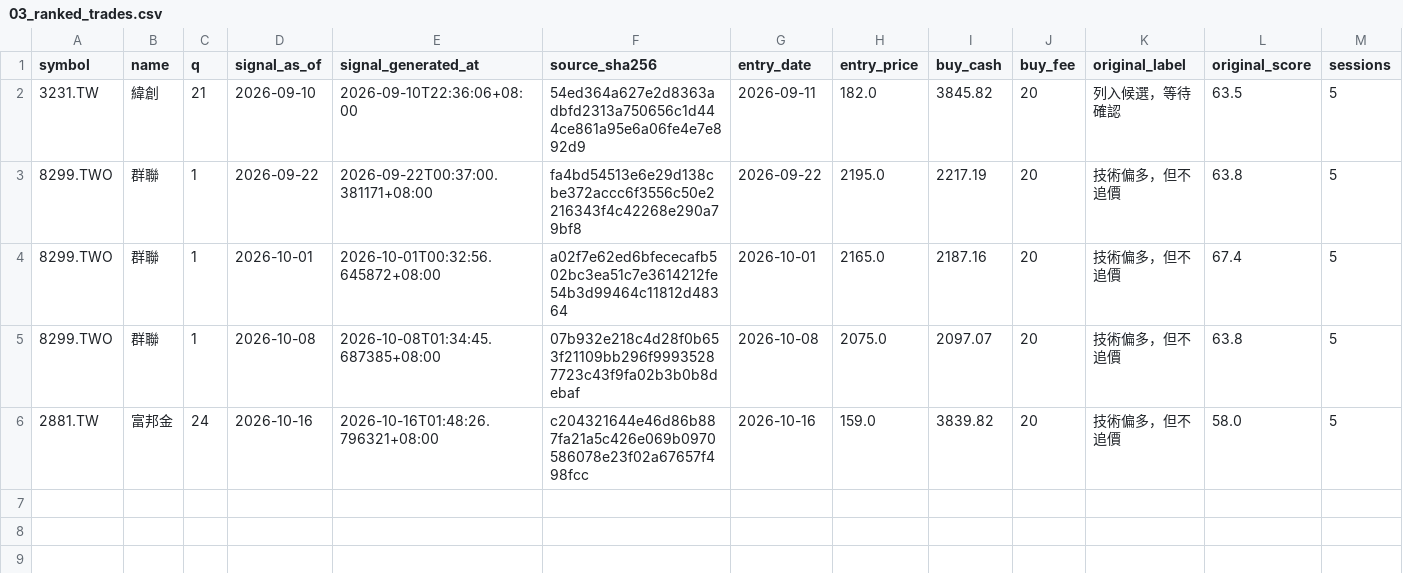
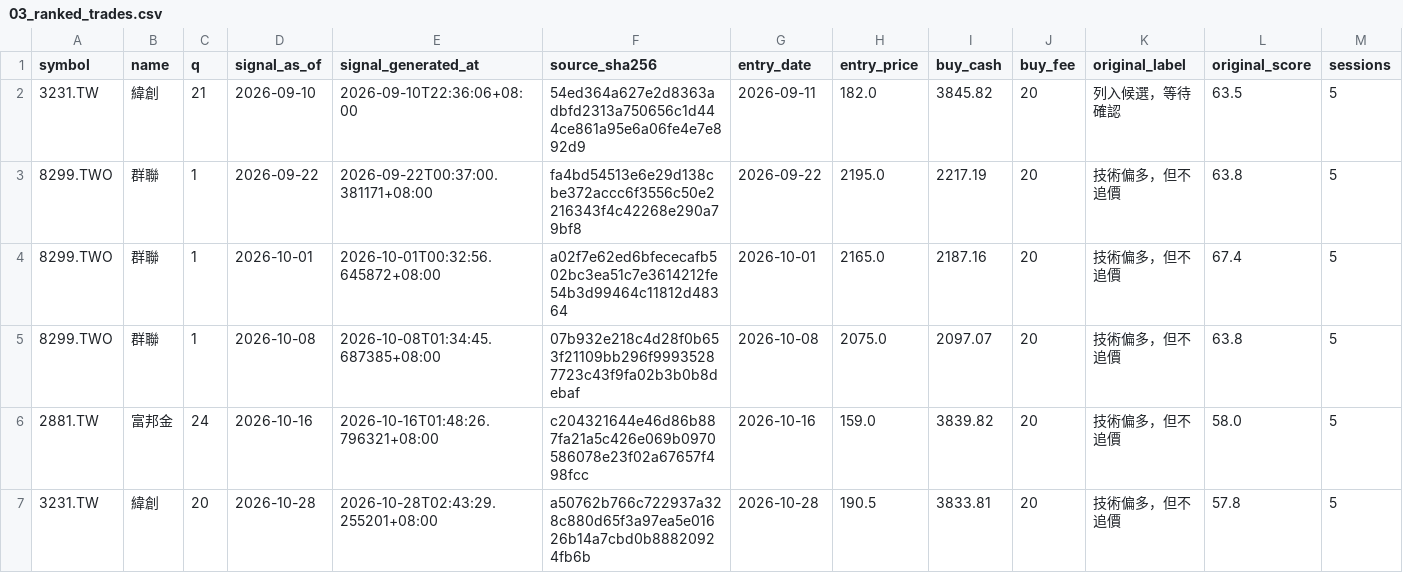
Before and after one commit to flyree140/GPT_stocklab, a CSV file: data/life/03_ranked_trades.csv, drawn as a sheet; only a part is shown; rows hold the shown columns only; the diff names each change by its address in the sheet, - before the commit and + after, or states it on an @@ line.

```diff
--- a/data/life/03_ranked_trades.csv
+++ b/data/life/03_ranked_trades.csv
+row 7: 3231.TW | 緯創 | 20 | 2026-10-28 | 2026-10-28T02:43:29.255201+08:00 | a50762b766c722937a328c880d65f3a97ea5e01626b14a7cbd0b88820924fb6b | 2026-10-28 | 190.5 | 3833.81 | 20 | 技術偏多，但不追價 | 57.8 | 5
```
Also changed, not shown: data/evaluation/03_group_summary.csv, data/evaluation/05_unresolved_latest_signals.csv, 13 other files.
